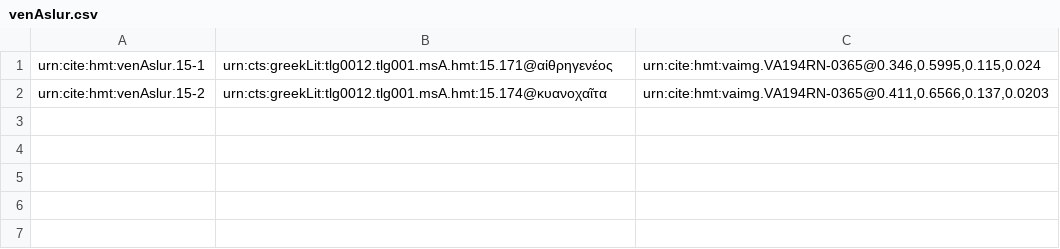
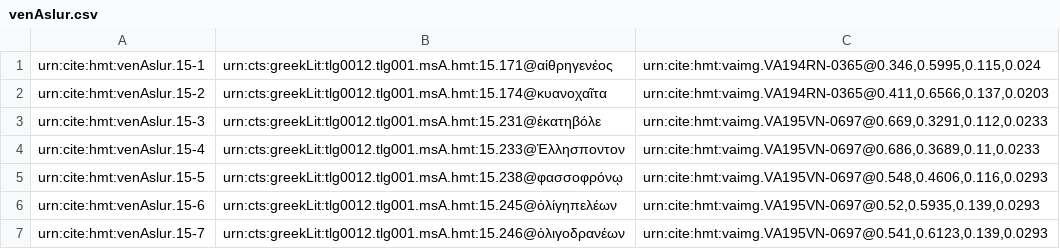
Before and after one commit to cjschu17/closed-venA-15, a CSV file: Collections/venAslur.csv, drawn as a sheet.

Commit message:
Update venAslur.csv

```diff
--- a/Collections/venAslur.csv
+++ b/Collections/venAslur.csv
@@ -2 +2,6 @@ urn:cite:hmt:venAslur.15-1,urn:cts:greekLit:tlg0012.tlg001.msA.hmt:15.171@αἰ
 urn:cite:hmt:venAslur.15-2,urn:cts:greekLit:tlg0012.tlg001.msA.hmt:15.174@κυανοχαῖτα,"urn:cite:hmt:vaimg.VA194RN-0365@0.411,0.6566,0.137,0.0203"
+urn:cite:hmt:venAslur.15-3,urn:cts:greekLit:tlg0012.tlg001.msA.hmt:15.231@ἑκατηβόλε,"urn:cite:hmt:vaimg.VA195VN-0697@0.669,0.3291,0.112,0.0233"
+urn:cite:hmt:venAslur.15-4,urn:cts:greekLit:tlg0012.tlg001.msA.hmt:15.233@Ἑλλησποντον,"urn:cite:hmt:vaimg.VA195VN-0697@0.686,0.3689,0.11,0.0233"
+urn:cite:hmt:venAslur.15-5,urn:cts:greekLit:tlg0012.tlg001.msA.hmt:15.238@φασσοφρόνῳ,"urn:cite:hmt:vaimg.VA195VN-0697@0.548,0.4606,0.116,0.0293"
+urn:cite:hmt:venAslur.15-6,urn:cts:greekLit:tlg0012.tlg001.msA.hmt:15.245@ὀλίγηπελέων,"urn:cite:hmt:vaimg.VA195VN-0697@0.52,0.5935,0.139,0.0293"
+urn:cite:hmt:venAslur.15-7,urn:cts:greekLit:tlg0012.tlg001.msA.hmt:15.246@ὀλιγοδρανέων,"urn:cite:hmt:vaimg.VA195VN-0697@0.541,0.6123,0.139,0.0293"
```
